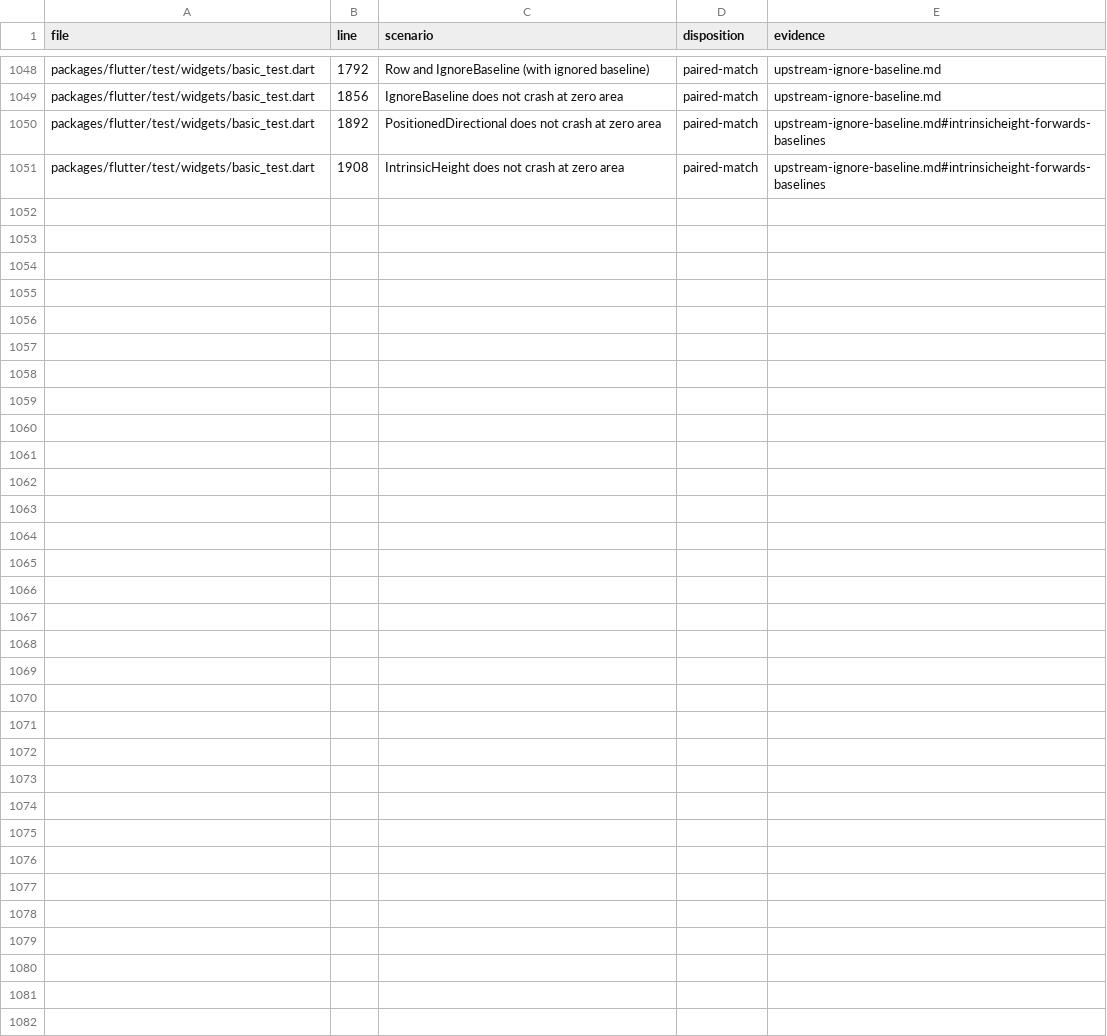
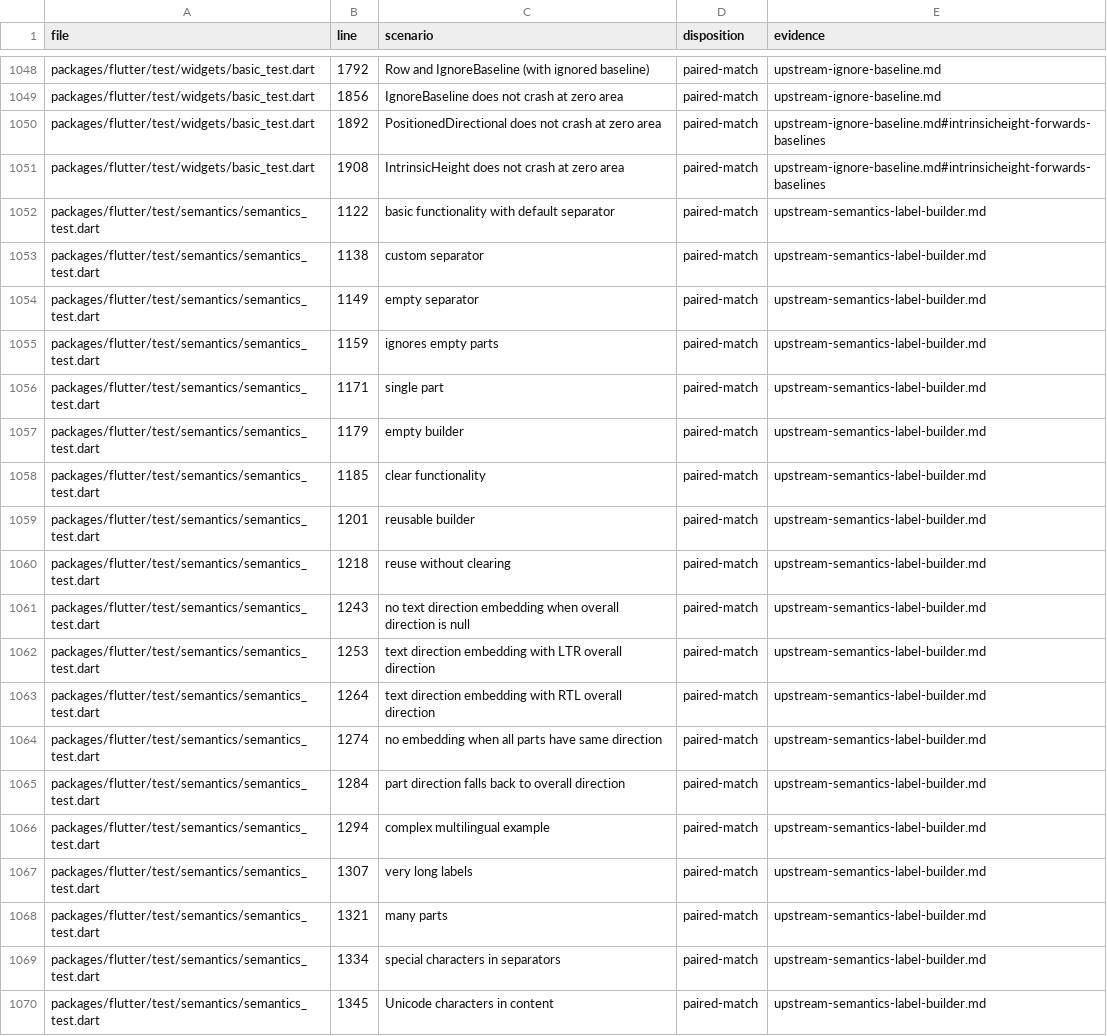
Before and after one commit to FabortLabs/incular, a TSV file: audits/flutter-3.50.0-parity/upstream-dispositions.tsv, drawn as a sheet; only a part is shown, gaps mark what is left out.

Commit message:
feat(semantics): build mixed-direction accessibility labels

```diff
--- a/audits/flutter-3.50.0-parity/upstream-dispositions.tsv
+++ b/audits/flutter-3.50.0-parity/upstream-dispositions.tsv
@@ -1051 +1051,20 @@ packages/flutter/test/widgets/basic_test.dart	1892	PositionedDirectional does no
 packages/flutter/test/widgets/basic_test.dart	1908	IntrinsicHeight does not crash at zero area	paired-match	upstream-ignore-baseline.md#intrinsicheight-forwards-baselines
+packages/flutter/test/semantics/semantics_test.dart	1122	basic functionality with default separator	paired-match	upstream-semantics-label-builder.md
+packages/flutter/test/semantics/semantics_test.dart	1138	custom separator	paired-match	upstream-semantics-label-builder.md
+packages/flutter/test/semantics/semantics_test.dart	1149	empty separator	paired-match	upstream-semantics-label-builder.md
+packages/flutter/test/semantics/semantics_test.dart	1159	ignores empty parts	paired-match	upstream-semantics-label-builder.md
+packages/flutter/test/semantics/semantics_test.dart	1171	single part	paired-match	upstream-semantics-label-builder.md
+packages/flutter/test/semantics/semantics_test.dart	1179	empty builder	paired-match	upstream-semantics-label-builder.md
+packages/flutter/test/semantics/semantics_test.dart	1185	clear functionality	paired-match	upstream-semantics-label-builder.md
+packages/flutter/test/semantics/semantics_test.dart	1201	reusable builder	paired-match	upstream-semantics-label-builder.md
+packages/flutter/test/semantics/semantics_test.dart	1218	reuse without clearing	paired-match	upstream-semantics-label-builder.md
+packages/flutter/test/semantics/semantics_test.dart	1243	no text direction embedding when overall direction is null	paired-match	upstream-semantics-label-builder.md
+packages/flutter/test/semantics/semantics_test.dart	1253	text direction embedding with LTR overall direction	paired-match	upstream-semantics-label-builder.md
+packages/flutter/test/semantics/semantics_test.dart	1264	text direction embedding with RTL overall direction	paired-match	upstream-semantics-label-builder.md
+packages/flutter/test/semantics/semantics_test.dart	1274	no embedding when all parts have same direction	paired-match	upstream-semantics-label-builder.md
+packages/flutter/test/semantics/semantics_test.dart	1284	part direction falls back to overall direction	paired-match	upstream-semantics-label-builder.md
+packages/flutter/test/semantics/semantics_test.dart	1294	complex multilingual example	paired-match	upstream-semantics-label-builder.md
+packages/flutter/test/semantics/semantics_test.dart	1307	very long labels	paired-match	upstream-semantics-label-builder.md
+packages/flutter/test/semantics/semantics_test.dart	1321	many parts	paired-match	upstream-semantics-label-builder.md
+packages/flutter/test/semantics/semantics_test.dart	1334	special characters in separators	paired-match	upstream-semantics-label-builder.md
+packages/flutter/test/semantics/semantics_test.dart	1345	Unicode characters in content	paired-match	upstream-semantics-label-builder.md
```
Also changed, not shown: 9 other files.
